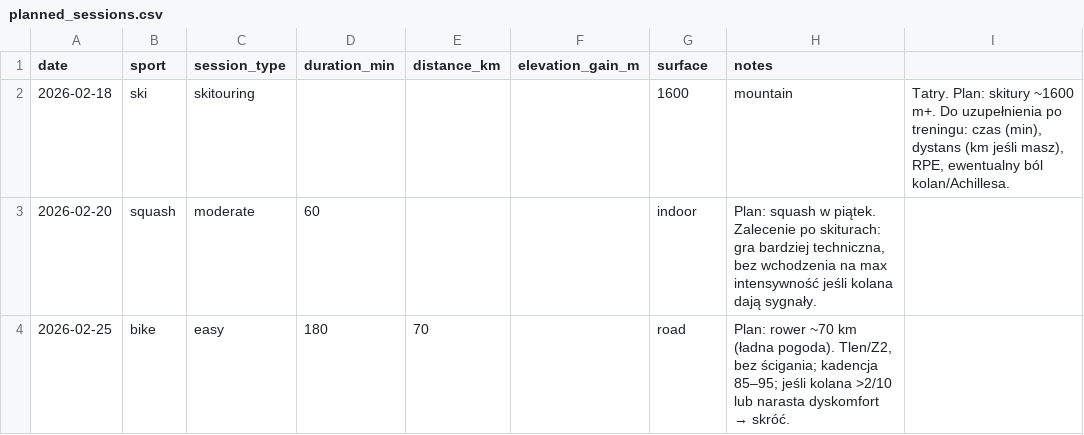
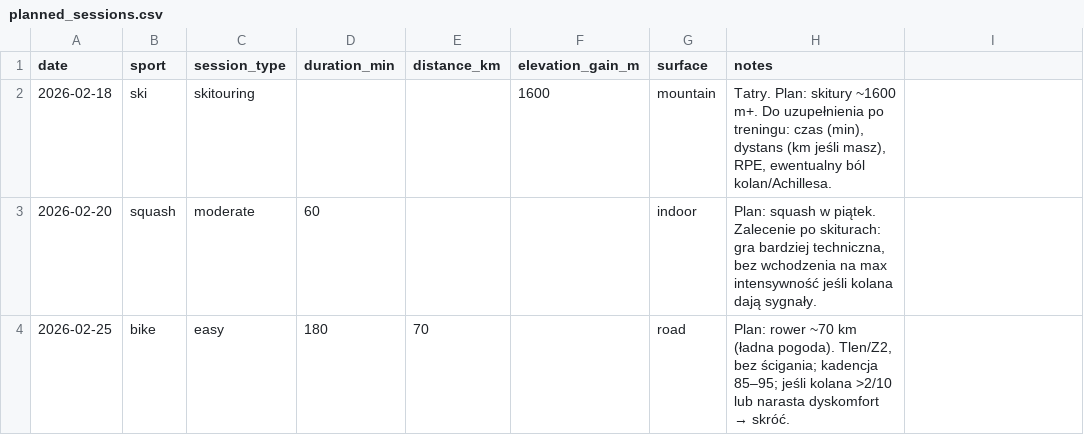
Before and after one commit to Meser6/Trenejro, a CSV file: data/planned_sessions.csv, drawn as a sheet.

```diff
--- a/data/planned_sessions.csv
+++ b/data/planned_sessions.csv
@@ -1,3 +1,3 @@
 date,sport,session_type,duration_min,distance_km,elevation_gain_m,surface,notes
-2026-02-18,ski,skitouring,,,,1600,mountain,"Tatry. Plan: skitury ~1600 m+. Do uzupełnienia po treningu: czas (min), dystans (km jeśli masz), RPE, ewentualny ból kolan/Achillesa."
+2026-02-18,ski,skitouring,,,1600,mountain,"Tatry. Plan: skitury ~1600 m+. Do uzupełnienia po treningu: czas (min), dystans (km jeśli masz), RPE, ewentualny ból kolan/Achillesa."
 2026-02-20,squash,moderate,60,,,indoor,"Plan: squash w piątek. Zalecenie po skiturach: gra bardziej techniczna, bez wchodzenia na max intensywność jeśli kolana dają sygnały."
```
Also changed, not shown: plans/archive/2026-02-21_plan.csv, 5 other files.
